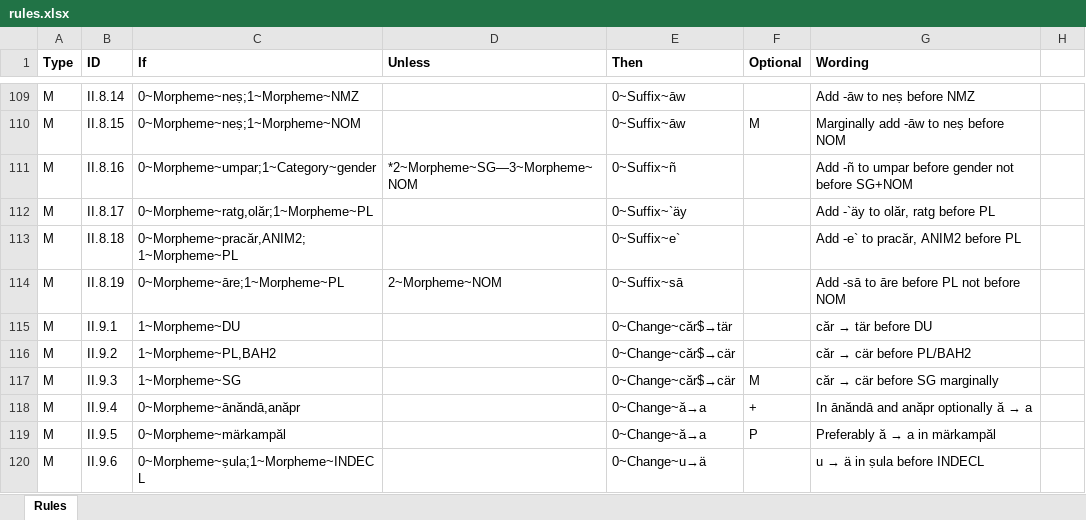
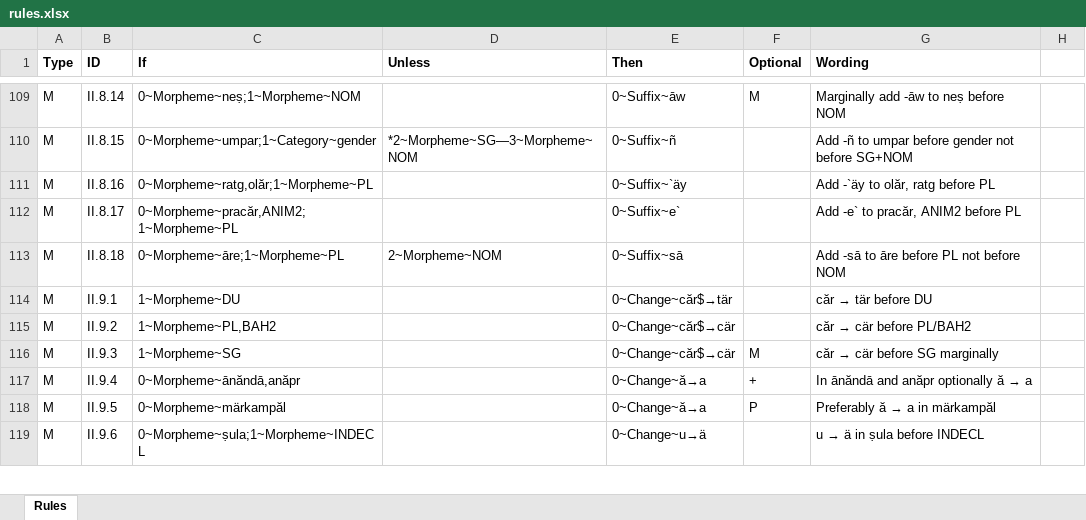
Before and after one commit to tanastasis/Candrakanta, an Excel workbook: data/rules.xlsx, sheet Rules, drawn as a sheet; only a part is shown, gaps mark what is left out; values as stored, in another font and other column widths than the file's, no borders; the diff covers the shown part only; the diff names each change by its address in the sheet, - before the commit and + after, or states it on an @@ line.

```diff
--- a/data/rules.xlsx (sheet Rules)
+++ b/data/rules.xlsx (sheet Rules)
-C109 (If): 0~Morpheme~neṣ;1~Morpheme~NMZ
+C109 (If): 0~Morpheme~neṣ;1~Morpheme~NOM
-F109 (Optional): (empty)
+F109 (Optional): M
-G109 (Wording): Add -āw to neṣ before NMZ
+G109 (Wording): Marginally add -āw to neṣ before NOM
-C110 (If): 0~Morpheme~neṣ;1~Morpheme~NOM
+C110 (If): 0~Morpheme~umpar;1~Category~gender
-D110 (Unless): (empty)
+D110 (Unless): *2~Morpheme~SG—3~Morpheme~NOM
-E110 (Then): 0~Suffix~āw
+E110 (Then): 0~Suffix~ñ
-F110 (Optional): M
+F110 (Optional): (empty)
-G110 (Wording): Marginally add -āw to neṣ before NOM
+G110 (Wording): Add -ñ to umpar before gender not before SG+NOM
-C111 (If): 0~Morpheme~umpar;1~Category~gender
+C111 (If): 0~Morpheme~ratg,olăr;1~Morpheme~PL
-D111 (Unless): *2~Morpheme~SG—3~Morpheme~NOM
+D111 (Unless): (empty)
-E111 (Then): 0~Suffix~ñ
+E111 (Then): 0~Suffix~`äy
-G111 (Wording): Add -ñ to umpar before gender not before SG+NOM
+G111 (Wording): Add -`äy to olăr, ratg before PL
-C112 (If): 0~Morpheme~ratg,olăr;1~Morpheme~PL
+C112 (If): 0~Morpheme~pracăr,ANIM2;1~Morpheme~PL
-E112 (Then): 0~Suffix~`äy
+E112 (Then): 0~Suffix~e`
-G112 (Wording): Add -`äy to olăr, ratg before PL
+G112 (Wording): Add -e` to pracăr, ANIM2 before PL
-C113 (If): 0~Morpheme~pracăr,ANIM2;1~Morpheme~PL
+C113 (If): 0~Morpheme~āre;1~Morpheme~PL
-D113 (Unless): (empty)
+D113 (Unless): 2~Morpheme~NOM
-E113 (Then): 0~Suffix~e`
+E113 (Then): 0~Suffix~sā
-G113 (Wording): Add -e` to pracăr, ANIM2 before PL
+G113 (Wording): Add -sā to āre before PL not before NOM
-row 114: M | II.8.19 | 0~Morpheme~āre;1~Morpheme~PL | 2~Morpheme~NOM | 0~Suffix~sā |  | Add -sā to āre before PL not before NOM
```
Also changed, not shown: 30 edited cells elsewhere in this sheet, 7 other files.
